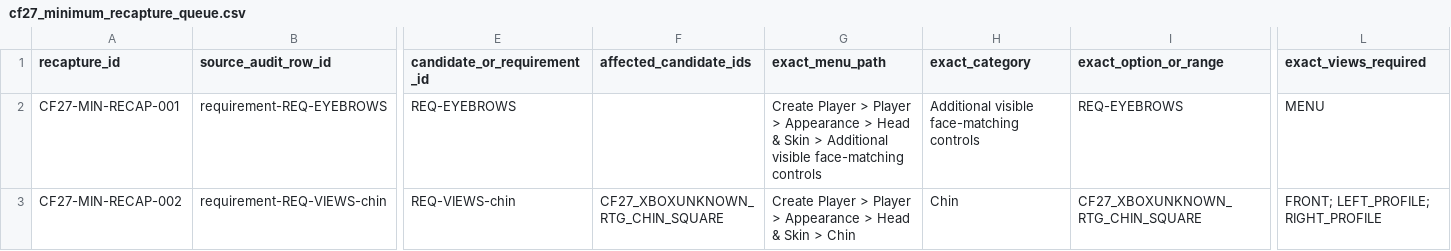
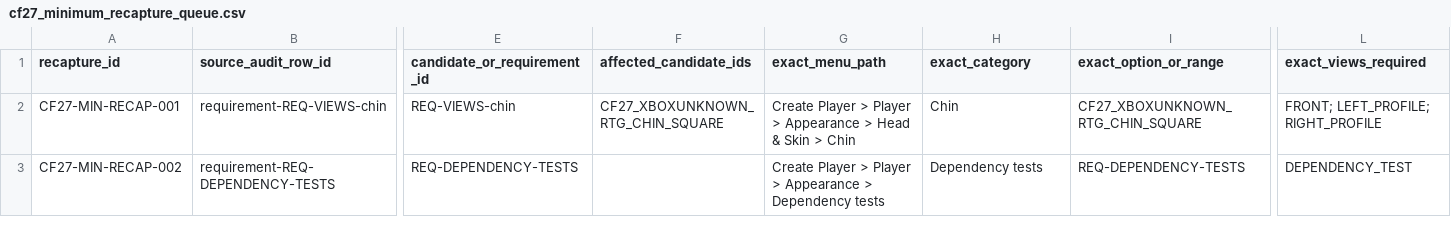
Before and after one commit to wyattskaggs96-ctrl/GameFaceMatch, a CSV file: data/phase-zero/cf27_minimum_recapture_queue.csv, drawn as a sheet; only a part is shown, gaps mark what is left out; the diff covers the shown part only; the diff names each change by its address in the sheet, - before the commit and + after, or states it on an @@ line.

```diff
--- a/data/phase-zero/cf27_minimum_recapture_queue.csv
+++ b/data/phase-zero/cf27_minimum_recapture_queue.csv
-B2 (source_audit_row_id): requirement-REQ-EYEBROWS
+B2 (source_audit_row_id): requirement-REQ-VIEWS-chin
-E2 (candidate_or_requirement_id): REQ-EYEBROWS
+E2 (candidate_or_requirement_id): REQ-VIEWS-chin
-F2 (affected_candidate_ids): (empty)
+F2 (affected_candidate_ids): CF27_XBOXUNKNOWN_RTG_CHIN_SQUARE
-G2 (exact_menu_path): …Skin > Additional visible face-matching controls
+G2 (exact_menu_path): …Skin > Chin
-H2 (exact_category): Additional visible face-matching controls
+H2 (exact_category): Chin
-I2 (exact_option_or_range): REQ-EYEBROWS
+I2 (exact_option_or_range): CF27_XBOXUNKNOWN_RTG_CHIN_SQUARE
-L2 (exact_views_required): MENU
+L2 (exact_views_required): FRONT; LEFT_PROFILE; RIGHT_PROFILE
-B3 (source_audit_row_id): requirement-REQ-VIEWS-chin
+B3 (source_audit_row_id): requirement-REQ-DEPENDENCY-TESTS
-E3 (candidate_or_requirement_id): REQ-VIEWS-chin
+E3 (candidate_or_requirement_id): REQ-DEPENDENCY-TESTS
-F3 (affected_candidate_ids): CF27_XBOXUNKNOWN_RTG_CHIN_SQUARE
+F3 (affected_candidate_ids): (empty)
-G3 (exact_menu_path): …Appearance > Head & Skin > Chin
+G3 (exact_menu_path): …Appearance > Dependency tests
-H3 (exact_category): Chin
+H3 (exact_category): Dependency tests
-I3 (exact_option_or_range): CF27_XBOXUNKNOWN_RTG_CHIN_SQUARE
+I3 (exact_option_or_range): REQ-DEPENDENCY-TESTS
-L3 (exact_views_required): FRONT; LEFT_PROFILE; RIGHT_PROFILE
+L3 (exact_views_required): DEPENDENCY_TEST
```
Also changed, not shown: 4 removed rows and 90 edited cells elsewhere in this file, data/phase-zero/cf27_existing_media_verification_gap_audit.csv, data/phase-zero/second-verifier-execution-package/final_verifier_work_queue.csv, 18 other files.
